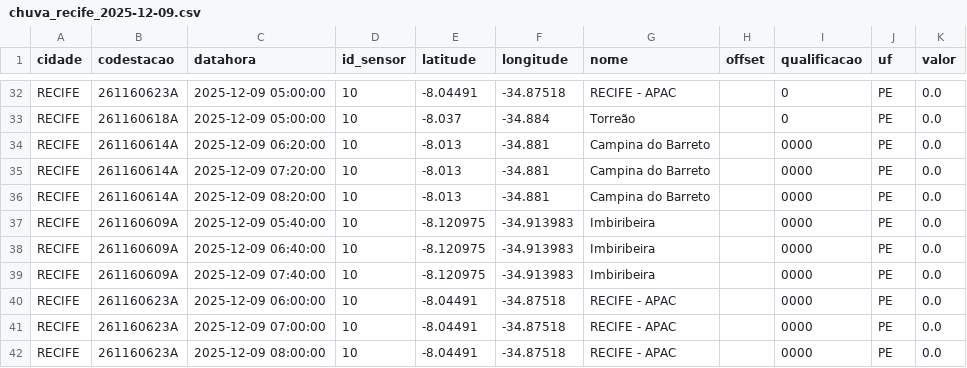
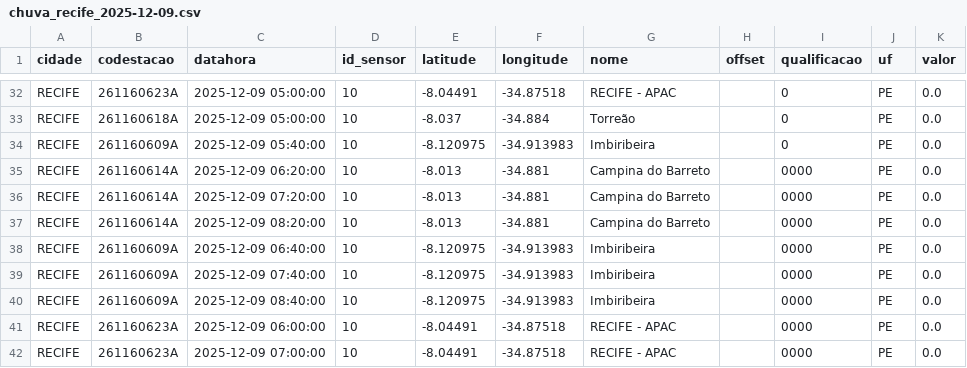
Before and after one commit to RafaellaB/Diagramas-de-risco-din-mico_01, a CSV file: chuva_recife_2025-12-09.csv, drawn as a sheet; only a part is shown, gaps mark what is left out; the shorter side is filled out with more unchanged rows.

```diff
--- a/chuva_recife_2025-12-09.csv
+++ b/chuva_recife_2025-12-09.csv
@@ -33,2 +33,3 @@ RECIFE,261160623A,2025-12-09 05:00:00,10,-8.04491,-34.87518,RECIFE - APAC,,0,PE,
 RECIFE,261160618A,2025-12-09 05:00:00,10,-8.037,-34.884,Torreão,,0,PE,0.0
+RECIFE,261160609A,2025-12-09 05:40:00,10,-8.120975,-34.913983,Imbiribeira,,0,PE,0.0
 RECIFE,261160614A,2025-12-09 06:20:00,10,-8.013,-34.881,Campina do Barreto,,0000,PE,0.0
@@ -36,5 +37,5 @@ RECIFE,261160614A,2025-12-09 07:20:00,10,-8.013,-34.881,Campina do Barreto,,0000
 RECIFE,261160614A,2025-12-09 08:20:00,10,-8.013,-34.881,Campina do Barreto,,0000,PE,0.0
-RECIFE,261160609A,2025-12-09 05:40:00,10,-8.120975,-34.913983,Imbiribeira,,0000,PE,0.0
 RECIFE,261160609A,2025-12-09 06:40:00,10,-8.120975,-34.913983,Imbiribeira,,0000,PE,0.0
 RECIFE,261160609A,2025-12-09 07:40:00,10,-8.120975,-34.913983,Imbiribeira,,0000,PE,0.0
+RECIFE,261160609A,2025-12-09 08:40:00,10,-8.120975,-34.913983,Imbiribeira,,0000,PE,0.0
 RECIFE,261160623A,2025-12-09 06:00:00,10,-8.04491,-34.87518,RECIFE - APAC,,0000,PE,0.0
```
